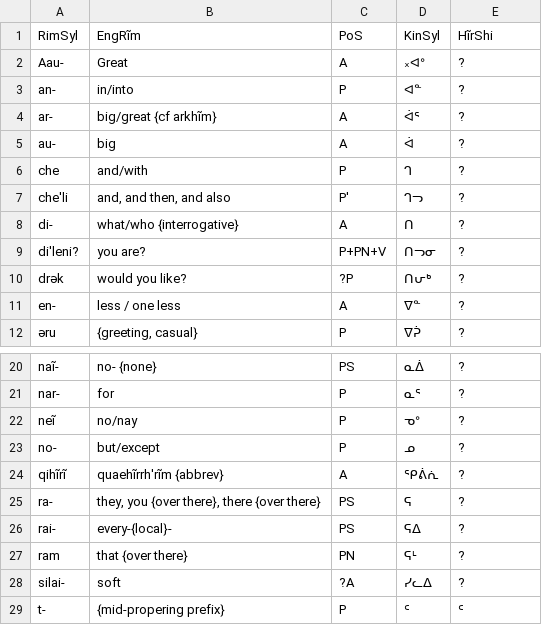
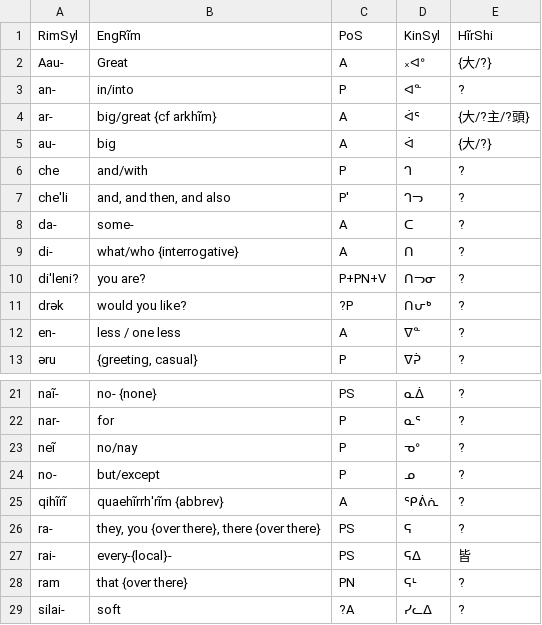
Before and after one commit to SFTwilight/quaehirrhrim, a CSV file: wordlists/particlesC.csv, drawn as a sheet; only a part is shown, gaps mark what is left out; the shorter side is filled out with more unchanged rows.

```diff
--- a/wordlists/particlesC.csv
+++ b/wordlists/particlesC.csv
@@ -1,8 +1,9 @@
 RimSyl, EngRĩm, PoS, KinSyl, HĩrShi
-Aau-, Great, A, ᙮ᐊᐤ, ?
+Aau-, Great, A, ᙮ᐊᐤ, {大/?}
 an-, in/into, P, ᐊᓐ, ?
-ar-, big/great {cf arkhĩm}, A, ᐋᕐ, ?
-au-, big, A, ᐋ, ?
+ar-, big/great {cf arkhĩm}, A, ᐋᕐ, {大/?主/?頭}
+au-, big, A, ᐋ, {大/?}
 che, and/with, P, ᒉ, ?
 che'li, "and, and then, and also", P', ᒉᓓ, ?
+da-, some-, A, ᑕ, ?
 di-, "what/who {interrogative}", A, ᑎ, ?
@@ -25,3 +26,3 @@ qihĩrĩ, "quaehĩrrh'rĩm {abbrev}", A, ᕿᕖᕇ, ?
 ra-, "they, you {over there}, there {over there}", PS, ᕋ, ?
-rai-, "every-{local}-", PS, ᕋᐃ, ?
+rai-, "every-{local}-", PS, ᕋᐃ, 皆
 ram, "that {over there}", PN, ᕋᒻ, ?
```
Also changed, not shown: wordlists/compoundsC.csv, wordlists/nounsC.csv.
